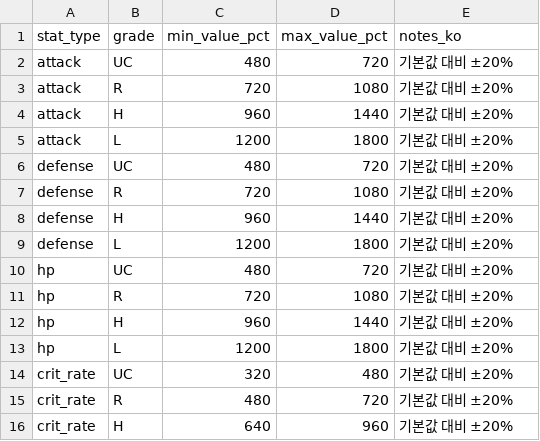
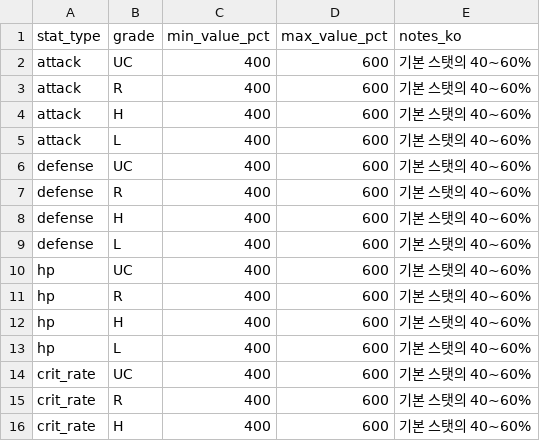
Before and after one commit to zzzz955/Castle-Lord-Tycoon, a CSV file: docs/02-data/equipment_substat_ranges.csv, drawn as a sheet; only a part is shown; the diff covers the shown part only.

```diff
--- a/docs/02-data/equipment_substat_ranges.csv
+++ b/docs/02-data/equipment_substat_ranges.csv
@@ -1,16 +1,16 @@
 stat_type,grade,min_value_pct,max_value_pct,notes_ko
-attack,UC,480,720,"기본값 대비 ±20%"
-attack,R,720,1080,"기본값 대비 ±20%"
-attack,H,960,1440,"기본값 대비 ±20%"
-attack,L,1200,1800,"기본값 대비 ±20%"
-defense,UC,480,720,"기본값 대비 ±20%"
-defense,R,720,1080,"기본값 대비 ±20%"
-defense,H,960,1440,"기본값 대비 ±20%"
-defense,L,1200,1800,"기본값 대비 ±20%"
-hp,UC,480,720,"기본값 대비 ±20%"
-hp,R,720,1080,"기본값 대비 ±20%"
-hp,H,960,1440,"기본값 대비 ±20%"
-hp,L,1200,1800,"기본값 대비 ±20%"
-crit_rate,UC,320,480,"기본값 대비 ±20%"
-crit_rate,R,480,720,"기본값 대비 ±20%"
-crit_rate,H,640,960,"기본값 대비 ±20%"
+attack,UC,400,600,"기본 스탯의 40~60%"
+attack,R,400,600,"기본 스탯의 40~60%"
+attack,H,400,600,"기본 스탯의 40~60%"
+attack,L,400,600,"기본 스탯의 40~60%"
+defense,UC,400,600,"기본 스탯의 40~60%"
+defense,R,400,600,"기본 스탯의 40~60%"
+defense,H,400,600,"기본 스탯의 40~60%"
+defense,L,400,600,"기본 스탯의 40~60%"
+hp,UC,400,600,"기본 스탯의 40~60%"
+hp,R,400,600,"기본 스탯의 40~60%"
+hp,H,400,600,"기본 스탯의 40~60%"
+hp,L,400,600,"기본 스탯의 40~60%"
+crit_rate,UC,400,600,"기본 스탯의 40~60%"
+crit_rate,R,400,600,"기본 스탯의 40~60%"
+crit_rate,H,400,600,"기본 스탯의 40~60%"
```
Also changed, not shown: 39 edited cells elsewhere in this file, docs/02-data/equipment_base_stats.csv, docs/02-data/equipment_grade_rules.csv.
